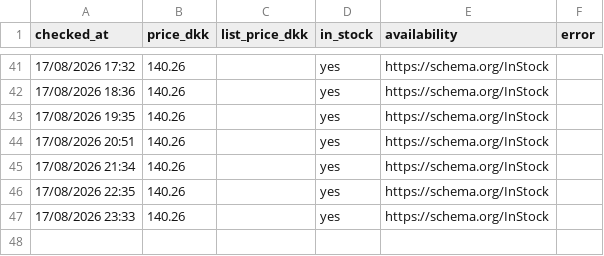
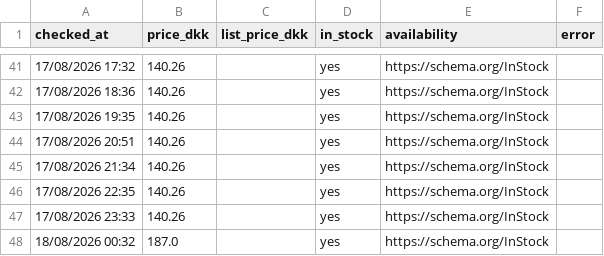
Before and after one commit to hollowheights/a-game-price-tracker, a CSV file: data/prices.csv, drawn as a sheet; only a part is shown, gaps mark what is left out; the diff names each change by its address in the sheet, - before the commit and + after, or states it on an @@ line.

Commit message:
price check 2026-08-17T22:32Z

```diff
--- a/data/prices.csv
+++ b/data/prices.csv
+row 48: 18/08/2026 00:32 | 187.0 |  | yes | https://schema.org/InStock
```
Also changed, not shown: 4 other files.
